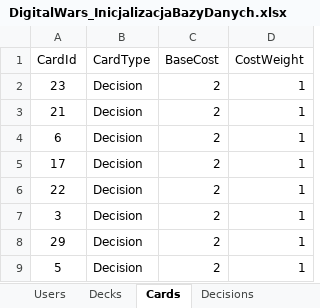
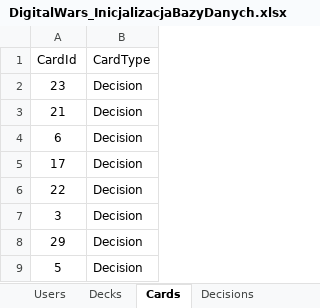
Before and after one commit to Kalimedess/ITM_ProjektZespo-owy, an Excel workbook: backend/Initializers/DigitalWars_InicjalizacjaBazyDanych.xlsx, sheet Cards, drawn as a sheet; only a part is shown; values as stored, in another font and other column widths than the file's, no borders; the diff names each change by its address in the sheet, - before the commit and + after, or states it on an @@ line.

```diff
--- a/backend/Initializers/DigitalWars_InicjalizacjaBazyDanych.xlsx (sheet Cards)
+++ b/backend/Initializers/DigitalWars_InicjalizacjaBazyDanych.xlsx (sheet Cards)
-column C (BaseCost), rows 2-9: all 2
-column D (CostWeight), rows 2-9: all 1
```
Also changed, not shown: sheet Items, sheet Decisions, sheet DecisionEnablers, backend/bin/Debug/net8.0/Initializers/DigitalWars_InicjalizacjaBazyDanych.xlsx, 31 other files.
